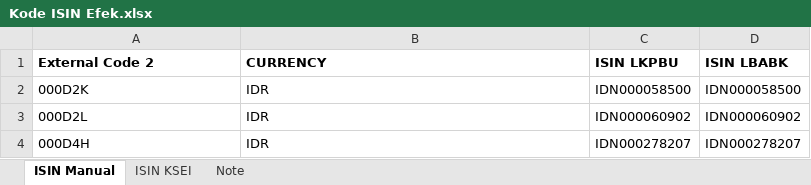
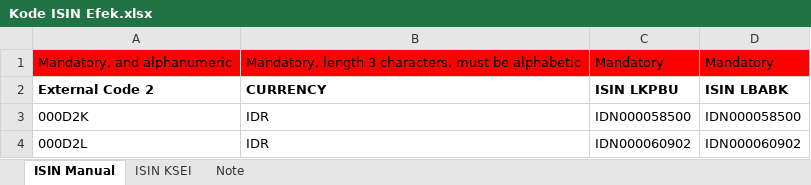
Before and after one commit to bayubagusbagaswara/upload-file, an Excel workbook: Kode ISIN Efek.xlsx, sheet ISIN Manual, drawn as a sheet; only a part is shown; the shorter side is filled out with more unchanged rows; values as stored, in another font and other column widths than the file's, no borders; the diff names each change by its address in the sheet, - before the commit and + after, or states it on an @@ line.

```diff
--- a/Kode ISIN Efek.xlsx (sheet ISIN Manual)
+++ b/Kode ISIN Efek.xlsx (sheet ISIN Manual)
+row 1: Mandatory, and alphanumeric | Mandatory, length 3 characters, must be alphabetic | Mandatory | Mandatory
```
Also changed, not shown: Asuransi dan Dapen.xlsx, Golongan Pemilik.xlsx, 2 other files.
